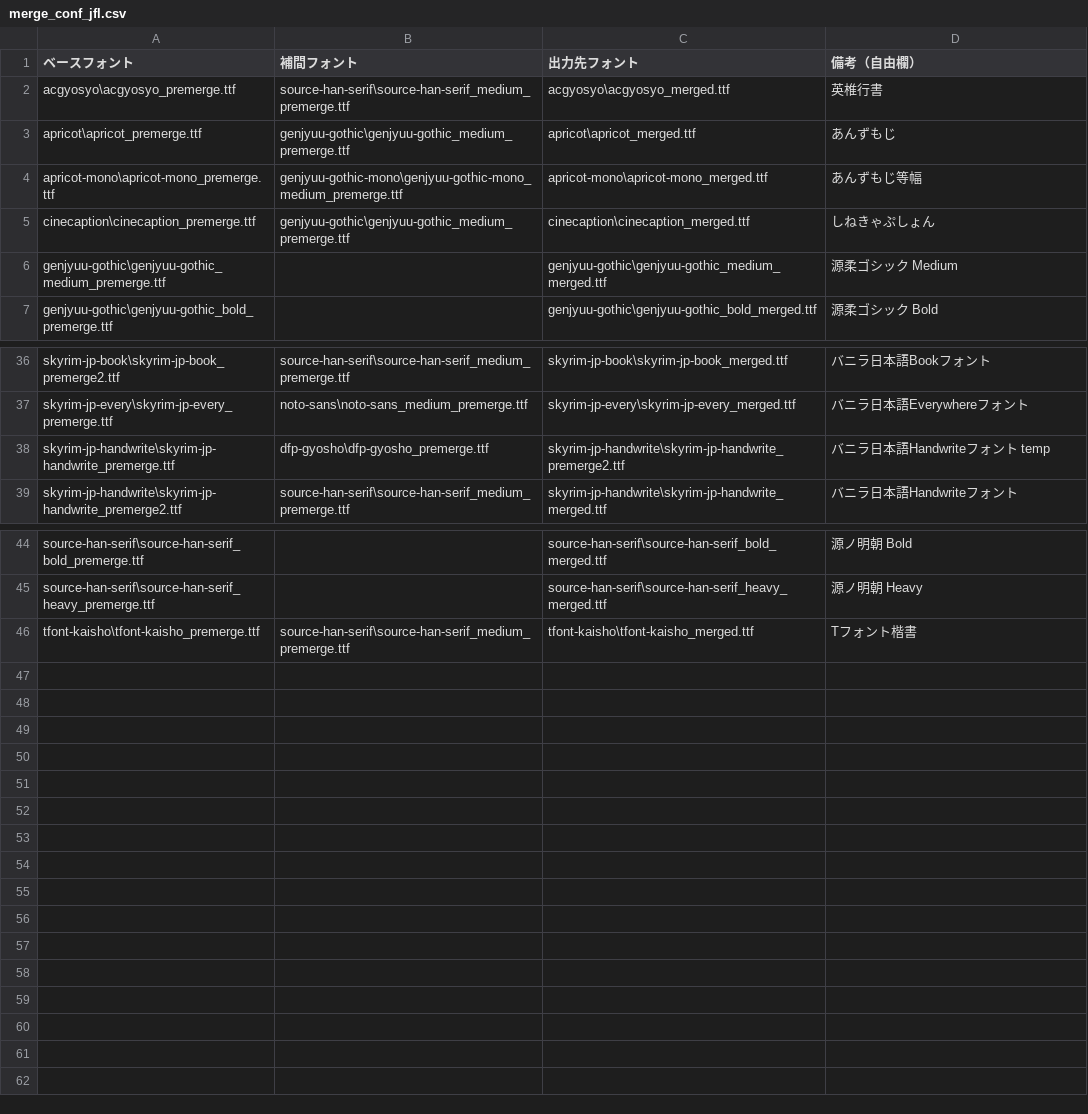
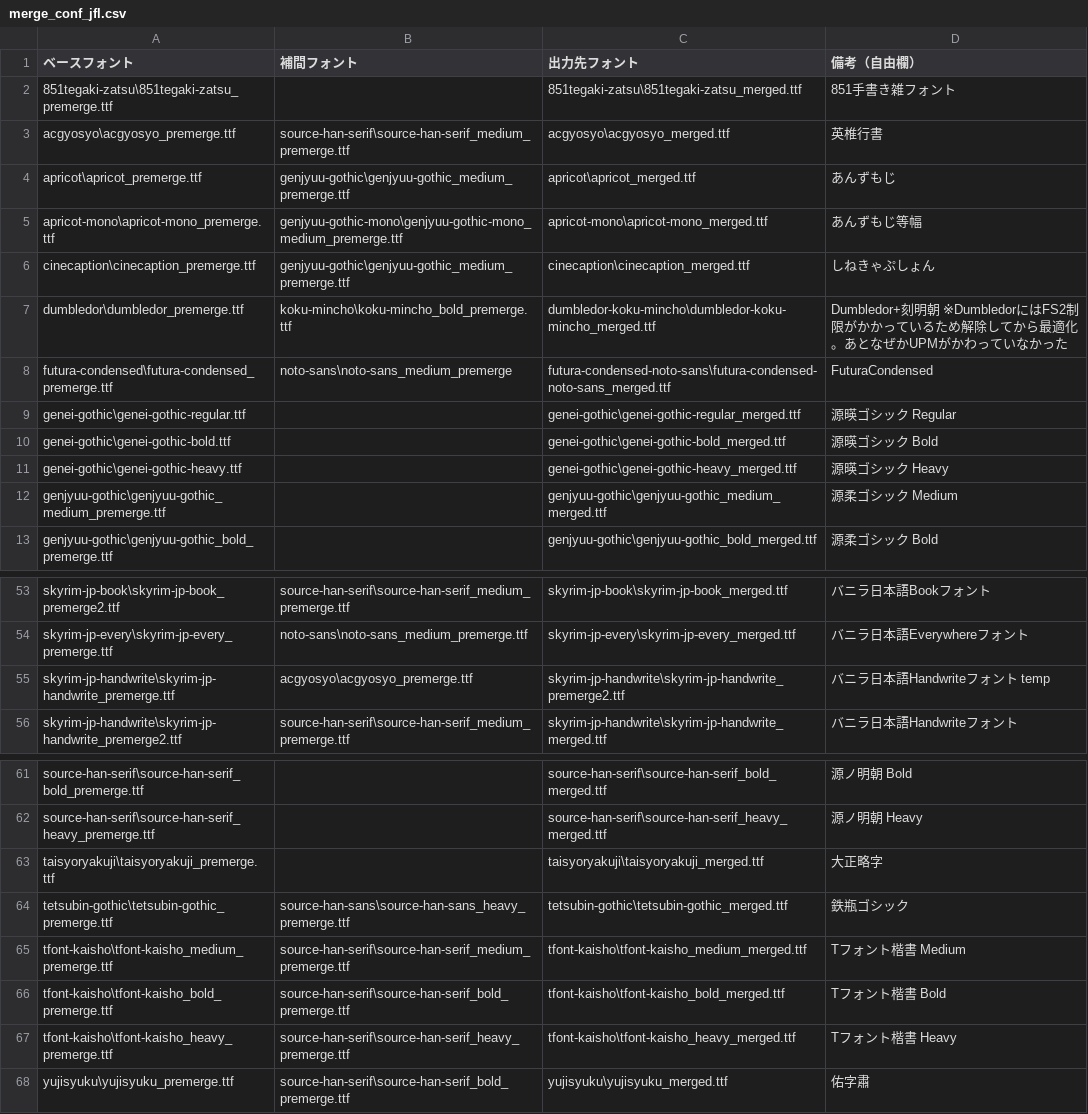
Before and after one commit to SkyLaptor/Japanese-Font-Library-Fonts, a CSV file: assets/fonts/merge_conf_jfl.csv, drawn as a sheet; only a part is shown, gaps mark what is left out; the diff covers the shown part only.

```diff
--- a/assets/fonts/merge_conf_jfl.csv
+++ b/assets/fonts/merge_conf_jfl.csv
@@ -1,2 +1,3 @@
 ベースフォント,補間フォント,出力先フォント,備考（自由欄）
+851tegaki-zatsu\851tegaki-zatsu_premerge.ttf,,851tegaki-zatsu\851tegaki-zatsu_merged.ttf,851手書き雑フォント
 acgyosyo\acgyosyo_premerge.ttf,source-han-serif\source-han-serif_medium_premerge.ttf,acgyosyo\acgyosyo_merged.ttf,英椎行書
@@ -5,2 +6,7 @@ apricot-mono\apricot-mono_premerge.ttf,genjyuu-gothic-mono\genjyuu-gothic-mono_m
 cinecaption\cinecaption_premerge.ttf,genjyuu-gothic\genjyuu-gothic_medium_premerge.ttf,cinecaption\cinecaption_merged.ttf,しねきゃぷしょん
+dumbledor\dumbledor_premerge.ttf,koku-mincho\koku-mincho_bold_premerge.ttf,dumbledor-koku-mincho\dumbledor-koku-mincho_merged.ttf,Dumbledor+刻明朝 ※DumbledorにはFS2制限がかかっているため解除してから最適化。あとなぜかUPMがかわっていなかった
+futura-condensed\futura-condensed_premerge.ttf,noto-sans\noto-sans_medium_premerge,futura-condensed-noto-sans\futura-condensed-noto-sans_merged.ttf,FuturaCondensed
+genei-gothic\genei-gothic-regular.ttf,,genei-gothic\genei-gothic-regular_merged.ttf,源暎ゴシック Regular
+genei-gothic\genei-gothic-bold.ttf,,genei-gothic\genei-gothic-bold_merged.ttf,源暎ゴシック Bold
+genei-gothic\genei-gothic-heavy.ttf,,genei-gothic\genei-gothic-heavy_merged.ttf,源暎ゴシック Heavy
 genjyuu-gothic\genjyuu-gothic_medium_premerge.ttf,,genjyuu-gothic\genjyuu-gothic_medium_merged.ttf,源柔ゴシック Medium
@@ -37,3 +54,3 @@ skyrim-jp-book\skyrim-jp-book_premerge2.ttf,source-han-serif\source-han-serif_me
 skyrim-jp-every\skyrim-jp-every_premerge.ttf,noto-sans\noto-sans_medium_premerge.ttf,skyrim-jp-every\skyrim-jp-every_merged.ttf,バニラ日本語Everywhereフォント
-skyrim-jp-handwrite\skyrim-jp-handwrite_premerge.ttf,dfp-gyosho\dfp-gyosho_premerge.ttf,skyrim-jp-handwrite\skyrim-jp-handwrite_premerge2.ttf,バニラ日本語Handwriteフォント temp
+skyrim-jp-handwrite\skyrim-jp-handwrite_premerge.ttf,acgyosyo\acgyosyo_premerge.ttf,skyrim-jp-handwrite\skyrim-jp-handwrite_premerge2.ttf,バニラ日本語Handwriteフォント temp
 skyrim-jp-handwrite\skyrim-jp-handwrite_premerge2.ttf,source-han-serif\source-han-serif_medium_premerge.ttf,skyrim-jp-handwrite\skyrim-jp-handwrite_merged.ttf,バニラ日本語Handwriteフォント
@@ -45,2 +62,7 @@ source-han-serif\source-han-serif_bold_premerge.ttf,,source-han-serif\source-han
 source-han-serif\source-han-serif_heavy_premerge.ttf,,source-han-serif\source-han-serif_heavy_merged.ttf,源ノ明朝 Heavy
-tfont-kaisho\tfont-kaisho_premerge.ttf,source-han-serif\source-han-serif_medium_premerge.ttf,tfont-kaisho\tfont-kaisho_merged.ttf,Tフォント楷書
+taisyoryakuji\taisyoryakuji_premerge.ttf,,taisyoryakuji\taisyoryakuji_merged.ttf,大正略字
+tetsubin-gothic\tetsubin-gothic_premerge.ttf,source-han-sans\source-han-sans_heavy_premerge.ttf,tetsubin-gothic\tetsubin-gothic_merged.ttf,鉄瓶ゴシック
+tfont-kaisho\tfont-kaisho_medium_premerge.ttf,source-han-serif\source-han-serif_medium_premerge.ttf,tfont-kaisho\tfont-kaisho_medium_merged.ttf,Tフォント楷書 Medium
+tfont-kaisho\tfont-kaisho_bold_premerge.ttf,source-han-serif\source-han-serif_bold_premerge.ttf,tfont-kaisho\tfont-kaisho_bold_merged.ttf,Tフォント楷書 Bold
+tfont-kaisho\tfont-kaisho_heavy_premerge.ttf,source-han-serif\source-han-serif_heavy_premerge.ttf,tfont-kaisho\tfont-kaisho_heavy_merged.ttf,Tフォント楷書 Heavy
+yujisyuku\yujisyuku_premerge.ttf,source-han-serif\source-han-serif_bold_premerge.ttf,yujisyuku\yujisyuku_merged.ttf,佑字肅
```
Also changed, not shown: 11 added rows and 4 edited cells elsewhere in this file.
